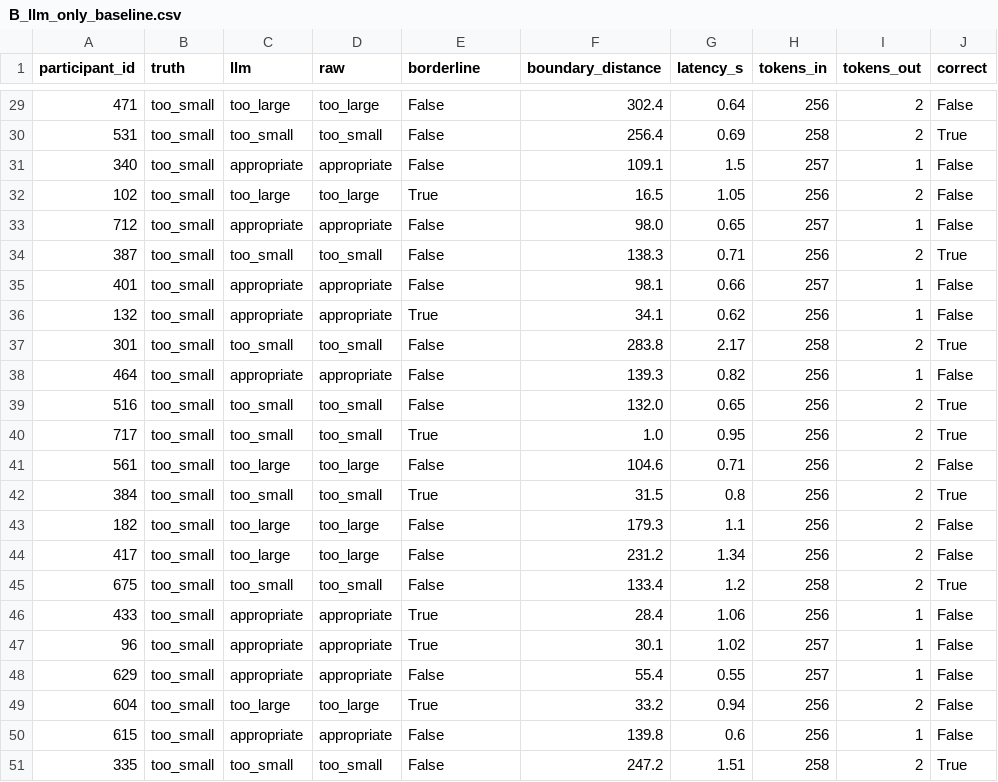
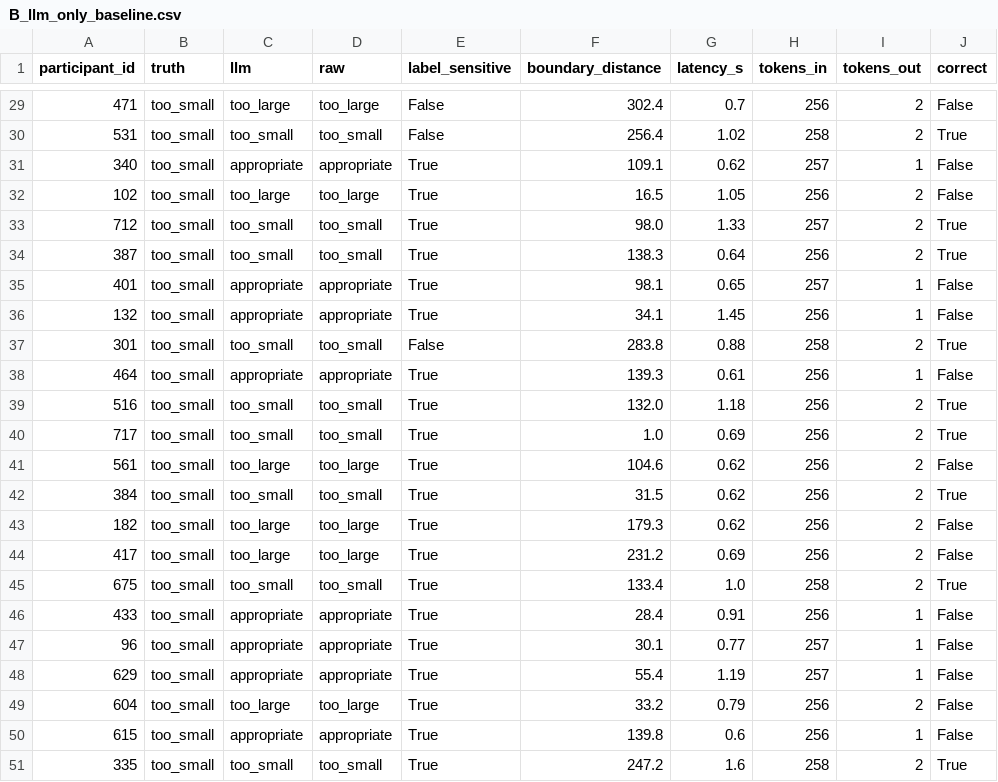
Before and after one commit to Lizzy-808/coachfit-cut-assistant, a CSV file: eval/results/B_llm_only_baseline.csv, drawn as a sheet; only a part is shown, gaps mark what is left out; the diff covers the shown part only.

```diff
--- a/eval/results/B_llm_only_baseline.csv
+++ b/eval/results/B_llm_only_baseline.csv
@@ -1 +1 @@
-participant_id,truth,llm,raw,borderline,boundary_distance,latency_s,tokens_in,tokens_out,correct
+participant_id,truth,llm,raw,label_sensitive,boundary_distance,latency_s,tokens_in,tokens_out,correct
@@ -29,23 +29,23 @@ participant_id,truth,llm,raw,borderline,boundary_distance,latency_s,tokens_in,to
-471,too_small,too_large,too_large,False,302.4,0.64,256,2,False
-531,too_small,too_small,too_small,False,256.4,0.69,258,2,True
-340,too_small,appropriate,appropriate,False,109.1,1.5,257,1,False
+471,too_small,too_large,too_large,False,302.4,0.7,256,2,False
+531,too_small,too_small,too_small,False,256.4,1.02,258,2,True
+340,too_small,appropriate,appropriate,True,109.1,0.62,257,1,False
 102,too_small,too_large,too_large,True,16.5,1.05,256,2,False
-712,too_small,appropriate,appropriate,False,98.0,0.65,257,1,False
-387,too_small,too_small,too_small,False,138.3,0.71,256,2,True
-401,too_small,appropriate,appropriate,False,98.1,0.66,257,1,False
-132,too_small,appropriate,appropriate,True,34.1,0.62,256,1,False
-301,too_small,too_small,too_small,False,283.8,2.17,258,2,True
-464,too_small,appropriate,appropriate,False,139.3,0.82,256,1,False
-516,too_small,too_small,too_small,False,132.0,0.65,256,2,True
-717,too_small,too_small,too_small,True,1.0,0.95,256,2,True
-561,too_small,too_large,too_large,False,104.6,0.71,256,2,False
-384,too_small,too_small,too_small,True,31.5,0.8,256,2,True
-182,too_small,too_large,too_large,False,179.3,1.1,256,2,False
-417,too_small,too_large,too_large,False,231.2,1.34,256,2,False
-675,too_small,too_small,too_small,False,133.4,1.2,258,2,True
-433,too_small,appropriate,appropriate,True,28.4,1.06,256,1,False
-96,too_small,appropriate,appropriate,True,30.1,1.02,257,1,False
-629,too_small,appropriate,appropriate,False,55.4,0.55,257,1,False
-604,too_small,too_large,too_large,True,33.2,0.94,256,2,False
-615,too_small,appropriate,appropriate,False,139.8,0.6,256,1,False
-335,too_small,too_small,too_small,False,247.2,1.51,258,2,True
+712,too_small,too_small,too_small,True,98.0,1.33,257,2,True
+387,too_small,too_small,too_small,True,138.3,0.64,256,2,True
+401,too_small,appropriate,appropriate,True,98.1,0.65,257,1,False
+132,too_small,appropriate,appropriate,True,34.1,1.45,256,1,False
+301,too_small,too_small,too_small,False,283.8,0.88,258,2,True
+464,too_small,appropriate,appropriate,True,139.3,0.61,256,1,False
+516,too_small,too_small,too_small,True,132.0,1.18,256,2,True
+717,too_small,too_small,too_small,True,1.0,0.69,256,2,True
+561,too_small,too_large,too_large,True,104.6,0.62,256,2,False
+384,too_small,too_small,too_small,True,31.5,0.62,256,2,True
+182,too_small,too_large,too_large,True,179.3,0.62,256,2,False
+417,too_small,too_large,too_large,True,231.2,0.69,256,2,False
+675,too_small,too_small,too_small,True,133.4,1.0,258,2,True
+433,too_small,appropriate,appropriate,True,28.4,0.91,256,1,False
+96,too_small,appropriate,appropriate,True,30.1,0.77,257,1,False
+629,too_small,appropriate,appropriate,True,55.4,1.19,257,1,False
+604,too_small,too_large,too_large,True,33.2,0.79,256,2,False
+615,too_small,appropriate,appropriate,True,139.8,0.6,256,1,False
+335,too_small,too_small,too_small,True,247.2,1.6,258,2,True
```
Also changed, not shown: 113 edited cells elsewhere in this file, eval/handwritten_cases.csv, eval/results/human_check_TO_FILL.csv, 15 other files.
